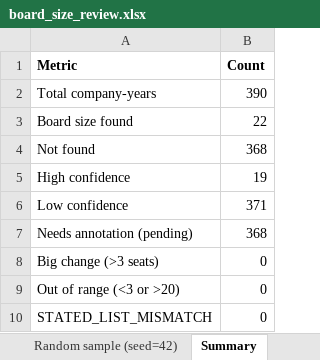
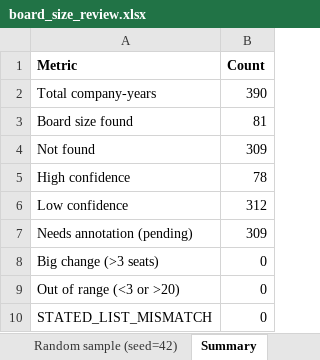
Before and after one commit to i-am-hamza/Verity, an Excel workbook: docs/exports/board_size_review.xlsx, sheet Summary, drawn as a sheet; values as stored, in another font and other column widths than the file's, no borders; the diff names each change by its address in the sheet, - before the commit and + after, or states it on an @@ line.

```diff
--- a/docs/exports/board_size_review.xlsx (sheet Summary)
+++ b/docs/exports/board_size_review.xlsx (sheet Summary)
-B3 (Count): 22
+B3 (Count): 81
-B4 (Count): 368
+B4 (Count): 309
-B5 (Count): 19
+B5 (Count): 78
-B6 (Count): 371
+B6 (Count): 312
-B7 (Count): 368
+B7 (Count): 309
```
Also changed, not shown: sheet Flagged, sheet Random sample (seed=42), docs/exports/company_ages_board_2020_2025_completed.xlsx, 2 other files.
